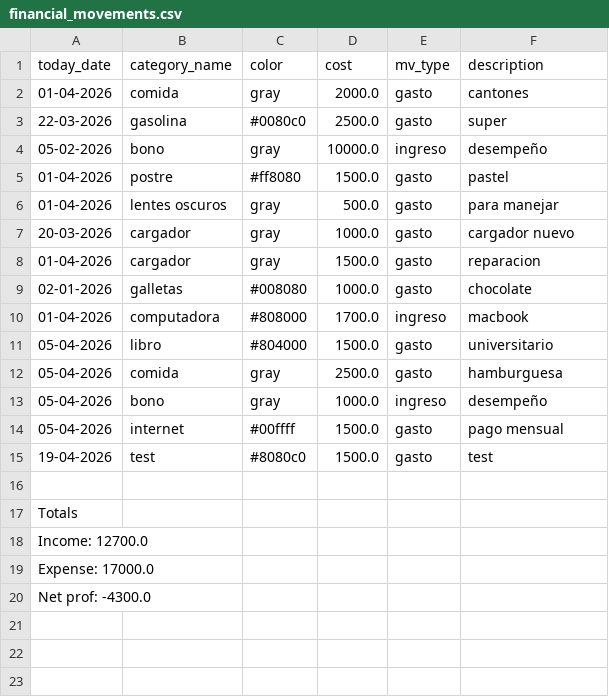
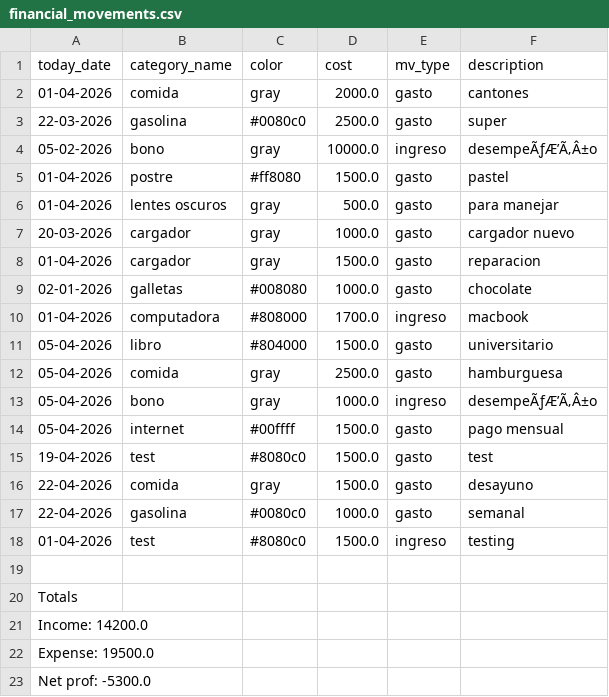
Before and after one commit to MarBadillaCampos/DUAD, a CSV file: Semana_17/csv/financial_movements.csv, drawn as a sheet.

Commit message:
Working on Ask movement method Date and Cost

```diff
--- a/Semana_17/csv/financial_movements.csv
+++ b/Semana_17/csv/financial_movements.csv
@@ -3,3 +3,3 @@ today_date,category_name,color,cost,mv_type,description
 22-03-2026,gasolina,#0080c0,2500.0,gasto,super
-05-02-2026,bono,gray,10000.0,ingreso,desempeño
+05-02-2026,bono,gray,10000.0,ingreso,desempeÃƒÆ’Ã‚Â±o
 01-04-2026,postre,#ff8080,1500.0,gasto,pastel
@@ -12,9 +12,12 @@ today_date,category_name,color,cost,mv_type,description
 05-04-2026,comida,gray,2500.0,gasto,hamburguesa
-05-04-2026,bono,gray,1000.0,ingreso, desempeño
+05-04-2026,bono,gray,1000.0,ingreso, desempeÃƒÆ’Ã‚Â±o
 05-04-2026,internet,#00ffff,1500.0,gasto,pago mensual
 19-04-2026,test,#8080c0,1500.0,gasto, test
+22-04-2026,comida,gray,1500.0,gasto,desayuno
+22-04-2026,gasolina,#0080c0,1000.0,gasto,semanal
+01-04-2026,test,#8080c0,1500.0,ingreso,testing
 
 Totals
-Income: 12700.0
-Expense: 17000.0
-Net prof: -4300.0
+Income: 14200.0
+Expense: 19500.0
+Net prof: -5300.0
```
Also changed, not shown: 1 other file.
